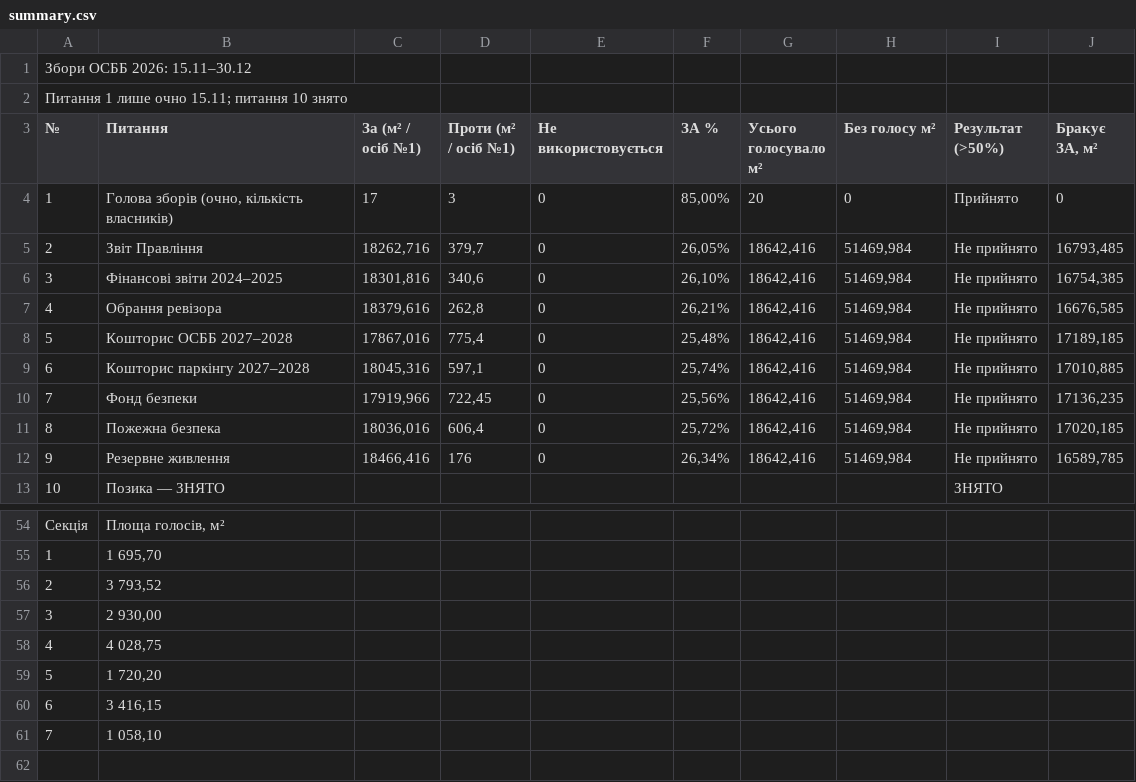
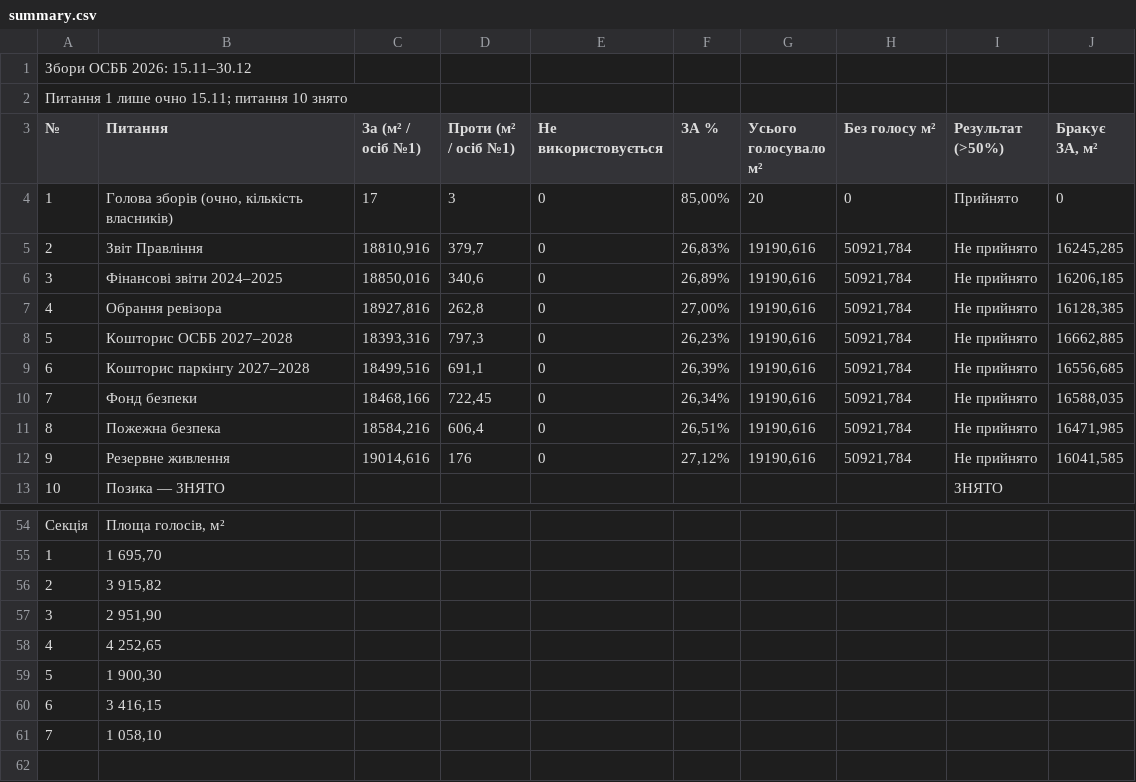
Before and after one commit to kvazis/k7_zbory2026, a CSV file: data/summary.csv, drawn as a sheet; only a part is shown, gaps mark what is left out; the diff covers the shown part only.

```diff
--- a/data/summary.csv
+++ b/data/summary.csv
@@ -4,10 +4,10 @@
 1,"Голова зборів (очно, кількість власників)",17,3,0,"85,00%",20,0,Прийнято,0
-2,Звіт Правління,"18262,716","379,7",0,"26,05%","18642,416","51469,984",Не прийнято,"16793,485"
-3,Фінансові звіти 2024–2025,"18301,816","340,6",0,"26,10%","18642,416","51469,984",Не прийнято,"16754,385"
-4,Обрання ревізора,"18379,616","262,8",0,"26,21%","18642,416","51469,984",Не прийнято,"16676,585"
-5,Кошторис ОСББ 2027–2028,"17867,016","775,4",0,"25,48%","18642,416","51469,984",Не прийнято,"17189,185"
-6,Кошторис паркінгу 2027–2028,"18045,316","597,1",0,"25,74%","18642,416","51469,984",Не прийнято,"17010,885"
-7,Фонд безпеки,"17919,966","722,45",0,"25,56%","18642,416","51469,984",Не прийнято,"17136,235"
-8,Пожежна безпека,"18036,016","606,4",0,"25,72%","18642,416","51469,984",Не прийнято,"17020,185"
-9,Резервне живлення,"18466,416",176,0,"26,34%","18642,416","51469,984",Не прийнято,"16589,785"
+2,Звіт Правління,"18810,916","379,7",0,"26,83%","19190,616","50921,784",Не прийнято,"16245,285"
+3,Фінансові звіти 2024–2025,"18850,016","340,6",0,"26,89%","19190,616","50921,784",Не прийнято,"16206,185"
+4,Обрання ревізора,"18927,816","262,8",0,"27,00%","19190,616","50921,784",Не прийнято,"16128,385"
+5,Кошторис ОСББ 2027–2028,"18393,316","797,3",0,"26,23%","19190,616","50921,784",Не прийнято,"16662,885"
+6,Кошторис паркінгу 2027–2028,"18499,516","691,1",0,"26,39%","19190,616","50921,784",Не прийнято,"16556,685"
+7,Фонд безпеки,"18468,166","722,45",0,"26,34%","19190,616","50921,784",Не прийнято,"16588,035"
+8,Пожежна безпека,"18584,216","606,4",0,"26,51%","19190,616","50921,784",Не прийнято,"16471,985"
+9,Резервне живлення,"19014,616",176,0,"27,12%","19190,616","50921,784",Не прийнято,"16041,585"
 10,Позика — ЗНЯТО,,,,,,,ЗНЯТО,
@@ -55,6 +55,6 @@
 1,"1 695,70",,,,,,,,
-2,"3 793,52",,,,,,,,
-3,"2 930,00",,,,,,,,
-4,"4 028,75",,,,,,,,
-5,"1 720,20",,,,,,,,
+2,"3 915,82",,,,,,,,
+3,"2 951,90",,,,,,,,
+4,"4 252,65",,,,,,,,
+5,"1 900,30",,,,,,,,
 6,"3 416,15",,,,,,,,
```
Also changed, not shown: 10 added rows, 10 removed rows and 46 edited cells elsewhere in this file, data/map.csv, 1 other file.
